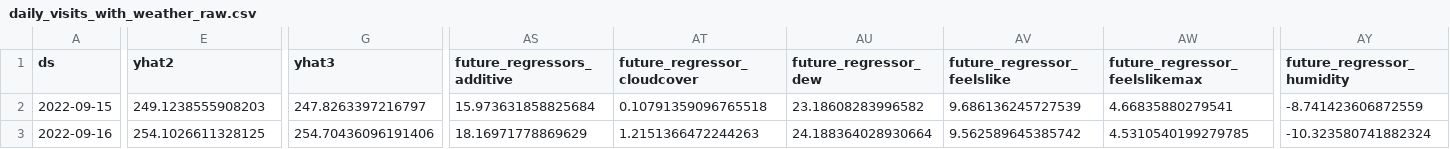
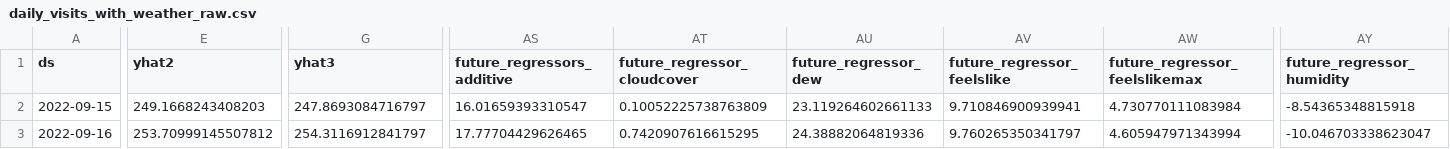
Before and after one commit to drdevinhopkins/hourly-report-neuralprophet, a CSV file: forecasts/daily_visits_with_weather_raw.csv, drawn as a sheet; only a part is shown, gaps mark what is left out; the diff covers the shown part only; the diff names each change by its address in the sheet, - before the commit and + after, or states it on an @@ line.

```diff
--- a/forecasts/daily_visits_with_weather_raw.csv
+++ b/forecasts/daily_visits_with_weather_raw.csv
-E2 (yhat2): 249.1238555908203
+E2 (yhat2): 249.1668243408203
-G2 (yhat3): 247.8263397216797
+G2 (yhat3): 247.8693084716797
-AS2 (future_regressors_additive): 15.973631858825684
+AS2 (future_regressors_additive): 16.01659393310547
-AT2 (future_regressor_cloudcover): 0.10791359096765518
+AT2 (future_regressor_cloudcover): 0.10052225738763809
-AU2 (future_regressor_dew): 23.18608283996582
+AU2 (future_regressor_dew): 23.119264602661133
-AV2 (future_regressor_feelslike): 9.686136245727539
+AV2 (future_regressor_feelslike): 9.710846900939941
-AW2 (future_regressor_feelslikemax): 4.66835880279541
+AW2 (future_regressor_feelslikemax): 4.730770111083984
-AY2 (future_regressor_humidity): -8.741423606872559
+AY2 (future_regressor_humidity): -8.54365348815918
-E3 (yhat2): 254.1026611328125
+E3 (yhat2): 253.70999145507812
-G3 (yhat3): 254.70436096191406
+G3 (yhat3): 254.3116912841797
-AS3 (future_regressors_additive): 18.16971778869629
+AS3 (future_regressors_additive): 17.77704429626465
-AT3 (future_regressor_cloudcover): 1.2151366472244263
+AT3 (future_regressor_cloudcover): 0.7420907616615295
-AU3 (future_regressor_dew): 24.188364028930664
+AU3 (future_regressor_dew): 24.38882064819336
-AV3 (future_regressor_feelslike): 9.562589645385742
+AV3 (future_regressor_feelslike): 9.760265350341797
-AW3 (future_regressor_feelslikemax): 4.5310540199279785
+AW3 (future_regressor_feelslikemax): 4.605947971343994
-AY3 (future_regressor_humidity): -10.323580741882324
+AY3 (future_regressor_humidity): -10.046703338623047
```
Also changed, not shown: 148 edited cells elsewhere in this file, forecasts/inflow_with_weather_raw.csv, forecasts/prepod_raw.csv, 12 other files.
